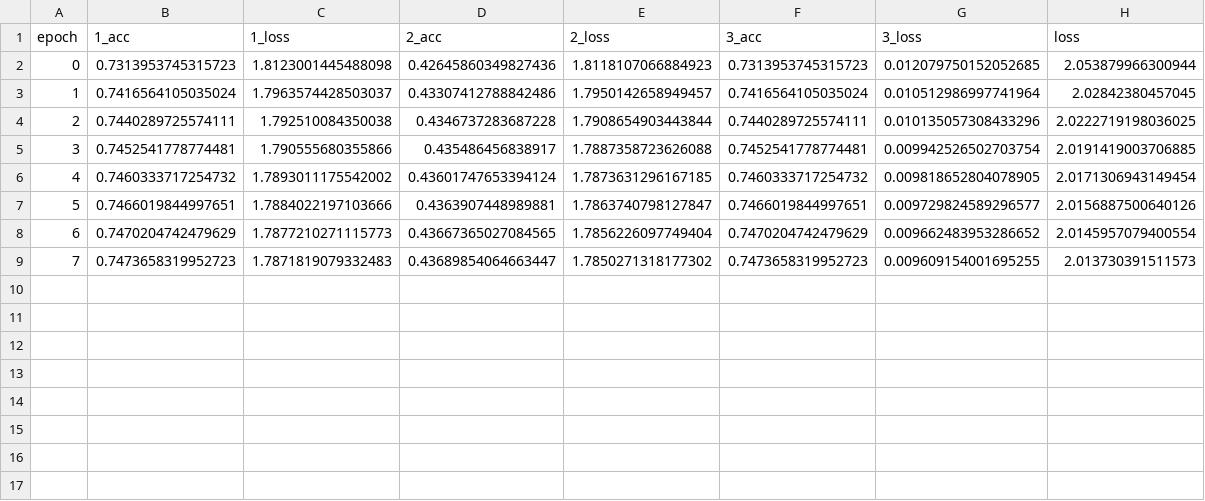
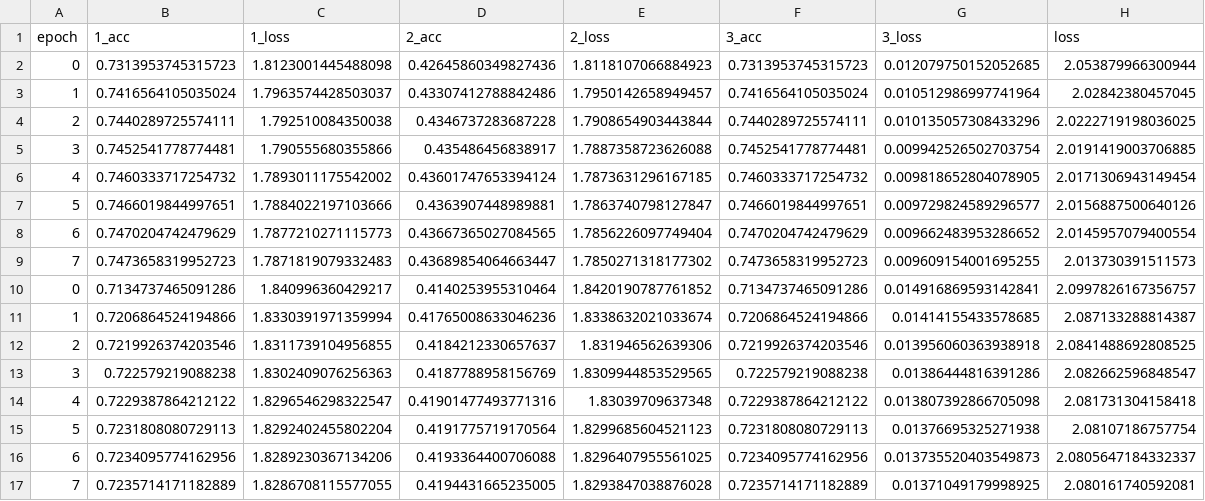
Before and after one commit to mohit1997/DZip, a CSV file: Celegans_full/log_studentbiGRU.csv, drawn as a sheet.

Commit message:
Celegans Full Result added

```diff
--- a/Celegans_full/log_studentbiGRU.csv
+++ b/Celegans_full/log_studentbiGRU.csv
@@ -9 +9,9 @@ epoch;1_acc;1_loss;2_acc;2_loss;3_acc;3_loss;loss
 7;0.7473658319952723;1.7871819079332483;0.43689854064663447;1.7850271318177302;0.7473658319952723;0.009609154001695255;2.013730391511573
+0;0.7134737465091286;1.840996360429217;0.4140253955310464;1.8420190787761852;0.7134737465091286;0.014916869593142841;2.0997826167356757
+1;0.7206864524194866;1.8330391971359994;0.41765008633046236;1.8338632021033674;0.7206864524194866;0.01414155433578685;2.087133288814387
+2;0.7219926374203546;1.8311739104956855;0.4184212330657637;1.831946562639306;0.7219926374203546;0.013956060363938918;2.0841488692808525
+3;0.722579219088238;1.8302409076256363;0.4187788958156769;1.8309944853529565;0.722579219088238;0.01386444816391286;2.082662596848547
+4;0.7229387864212122;1.8296546298322547;0.41901477493771316;1.83039709637348;0.7229387864212122;0.013807392866705098;2.081731304158418
+5;0.7231808080729113;1.8292402455802204;0.4191775719170564;1.8299685604521123;0.7231808080729113;0.01376695325271938;2.08107186757754
+6;0.7234095774162956;1.8289230367134206;0.4193364400706088;1.8296407955561025;0.7234095774162956;0.013735520403549873;2.0805647184332337
+7;0.7235714171182889;1.8286708115577055;0.4194431665235005;1.8293847038876028;0.7235714171182889;0.01371049179998925;2.080161740592081
```
Also changed, not shown: 3 other files.
